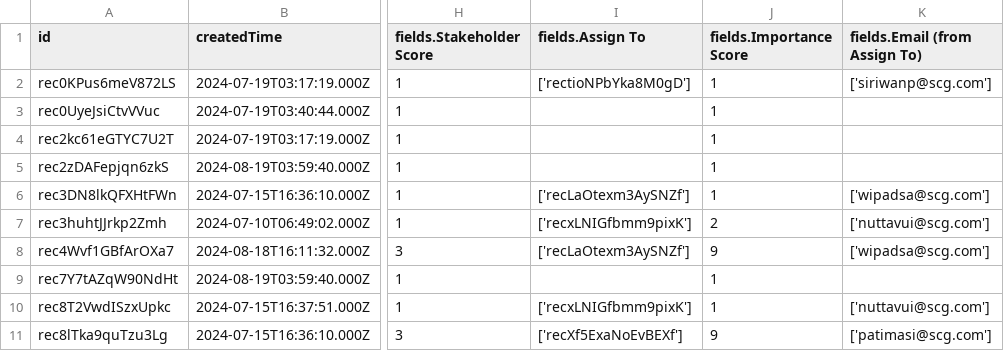
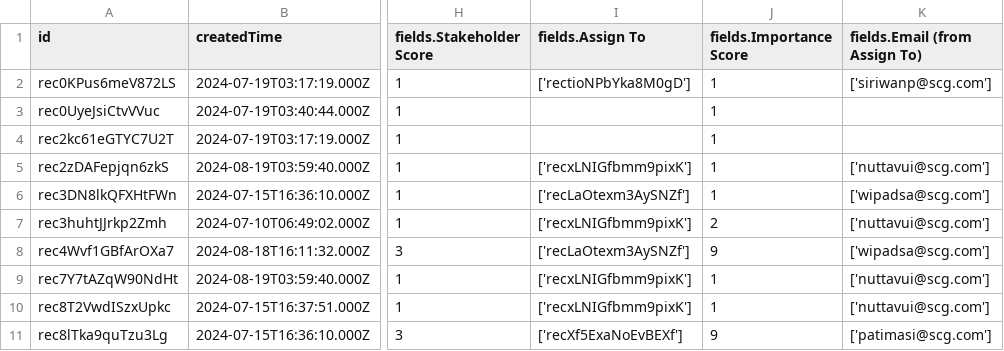
Before and after one commit to watchtec-scg/sd-demo, a CSV file: data/incoming_document.csv, drawn as a sheet; only a part is shown, gaps mark what is left out; the diff covers the shown part only; the diff names each change by its address in the sheet, - before the commit and + after, or states it on an @@ line.

```diff
--- a/data/incoming_document.csv
+++ b/data/incoming_document.csv
-I5 (fields.Assign To): (empty)
+I5 (fields.Assign To): ['recxLNIGfbmm9pixK']
-K5 (fields.Email (from Assign To)): (empty)
+K5 (fields.Email (from Assign To)): ['nuttavui@scg.com']
-I9 (fields.Assign To): (empty)
+I9 (fields.Assign To): ['recxLNIGfbmm9pixK']
-K9 (fields.Email (from Assign To)): (empty)
+K9 (fields.Email (from Assign To)): ['nuttavui@scg.com']
```
Also changed, not shown: 1 added row and 27 edited cells elsewhere in this file, data/experson_attend_to_event.csv, data/inperson_attend_to_event.csv, 7 other files.
